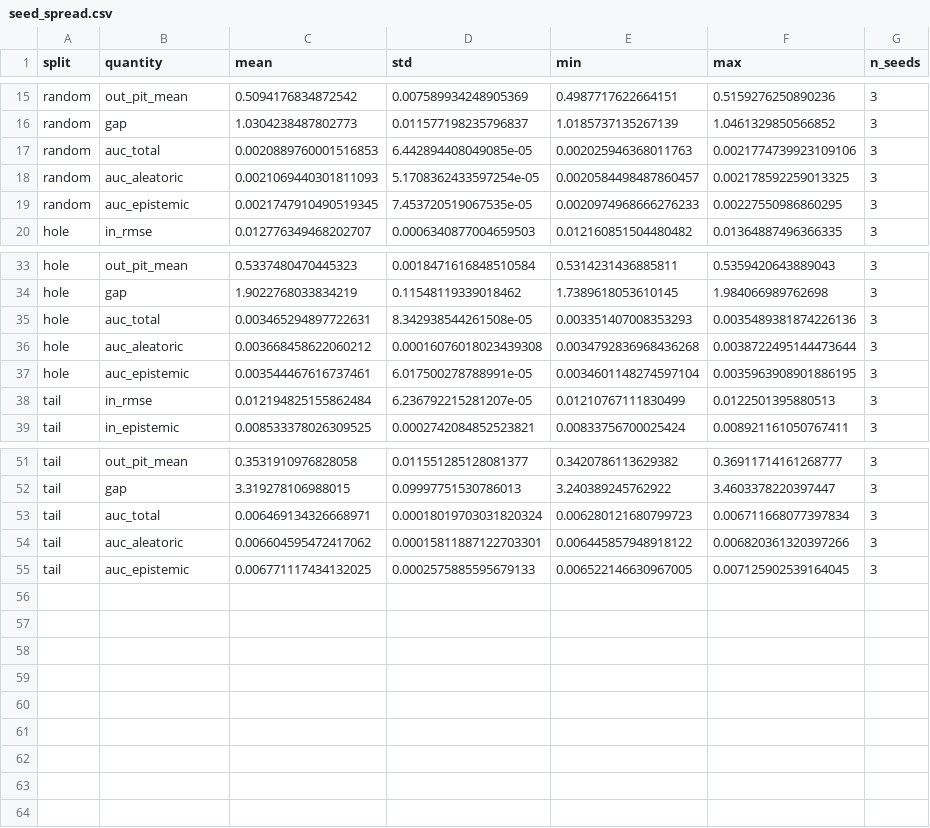
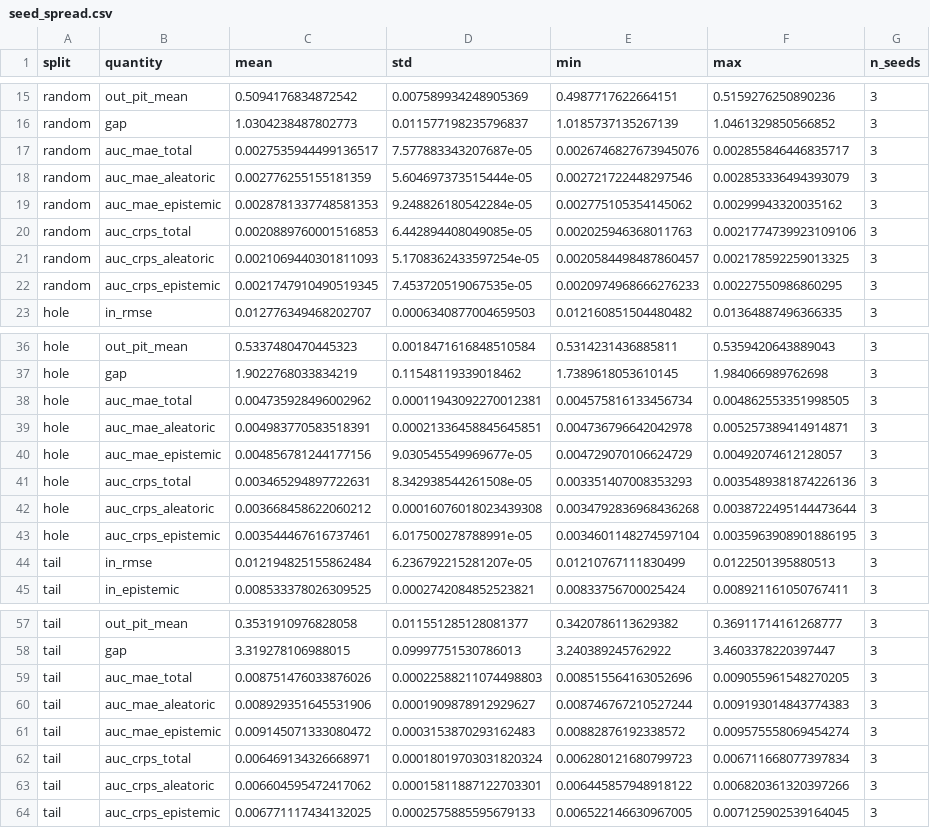
Before and after one commit to cecanelo/ConStelleration, a CSV file: results/seed_spread.csv, drawn as a sheet; only a part is shown, gaps mark what is left out.

```diff
--- a/results/seed_spread.csv
+++ b/results/seed_spread.csv
@@ -16,5 +16,8 @@ random,out_pit_mean,0.5094176834872542,0.007589934248905369,0.4987717622664151,0
 random,gap,1.0304238487802773,0.011577198235796837,1.0185737135267139,1.0461329850566852,3
-random,auc_total,0.0020889760001516853,6.442894408049085e-05,0.002025946368011763,0.0021774739923109106,3
-random,auc_aleatoric,0.0021069440301811093,5.1708362433597254e-05,0.0020584498487860457,0.002178592259013325,3
-random,auc_epistemic,0.0021747910490519345,7.453720519067535e-05,0.0020974968666276233,0.00227550986860295,3
+random,auc_mae_total,0.0027535944499136517,7.577883343207687e-05,0.0026746827673945076,0.002855846446835717,3
+random,auc_mae_aleatoric,0.002776255155181359,5.604697373515444e-05,0.002721722448297546,0.002853336494393079,3
+random,auc_mae_epistemic,0.0028781337748581353,9.248826180542284e-05,0.002775105354145062,0.00299943320035162,3
+random,auc_crps_total,0.0020889760001516853,6.442894408049085e-05,0.002025946368011763,0.0021774739923109106,3
+random,auc_crps_aleatoric,0.0021069440301811093,5.1708362433597254e-05,0.0020584498487860457,0.002178592259013325,3
+random,auc_crps_epistemic,0.0021747910490519345,7.453720519067535e-05,0.0020974968666276233,0.00227550986860295,3
 hole,in_rmse,0.012776349468202707,0.0006340877004659503,0.012160851504480482,0.01364887496366335,3
@@ -34,5 +37,8 @@ hole,out_pit_mean,0.5337480470445323,0.0018471616848510584,0.5314231436885811,0.
 hole,gap,1.9022768033834219,0.11548119339018462,1.7389618053610145,1.984066989762698,3
-hole,auc_total,0.003465294897722631,8.342938544261508e-05,0.003351407008353293,0.0035489381874226136,3
-hole,auc_aleatoric,0.003668458622060212,0.00016076018023439308,0.0034792836968436268,0.0038722495144473644,3
-hole,auc_epistemic,0.003544467616737461,6.017500278788991e-05,0.0034601148274597104,0.0035963908901886195,3
+hole,auc_mae_total,0.004735928496002962,0.00011943092270012381,0.004575816133456734,0.004862553351998505,3
+hole,auc_mae_aleatoric,0.004983770583518391,0.00021336458845645851,0.004736796642042978,0.005257389414914871,3
+hole,auc_mae_epistemic,0.004856781244177156,9.030545549969677e-05,0.004729070106624729,0.00492074612128057,3
+hole,auc_crps_total,0.003465294897722631,8.342938544261508e-05,0.003351407008353293,0.0035489381874226136,3
+hole,auc_crps_aleatoric,0.003668458622060212,0.00016076018023439308,0.0034792836968436268,0.0038722495144473644,3
+hole,auc_crps_epistemic,0.003544467616737461,6.017500278788991e-05,0.0034601148274597104,0.0035963908901886195,3
 tail,in_rmse,0.012194825155862484,6.236792215281207e-05,0.01210767111830499,0.0122501395880513,3
@@ -52,4 +58,7 @@ tail,out_pit_mean,0.3531910976828058,0.011551285128081377,0.3420786113629382,0.3
 tail,gap,3.319278106988015,0.09997751530786013,3.240389245762922,3.4603378220397447,3
-tail,auc_total,0.006469134326668971,0.00018019703031820324,0.006280121680799723,0.006711668077397834,3
-tail,auc_aleatoric,0.006604595472417062,0.00015811887122703301,0.006445857948918122,0.006820361320397266,3
-tail,auc_epistemic,0.006771117434132025,0.0002575885595679133,0.006522146630967005,0.007125902539164045,3
+tail,auc_mae_total,0.008751476033876026,0.00022588211074498803,0.008515564163052696,0.009055961548270205,3
+tail,auc_mae_aleatoric,0.008929351645531906,0.0001909878912929627,0.008746767210527244,0.009193014843774383,3
+tail,auc_mae_epistemic,0.009145071333080472,0.0003153870293162483,0.00882876192338572,0.009575558069454274,3
+tail,auc_crps_total,0.006469134326668971,0.00018019703031820324,0.006280121680799723,0.006711668077397834,3
+tail,auc_crps_aleatoric,0.006604595472417062,0.00015811887122703301,0.006445857948918122,0.006820361320397266,3
+tail,auc_crps_epistemic,0.006771117434132025,0.0002575885595679133,0.006522146630967005,0.007125902539164045,3
```
Also changed, not shown: results/deferral_curve.csv, 29 other files.
